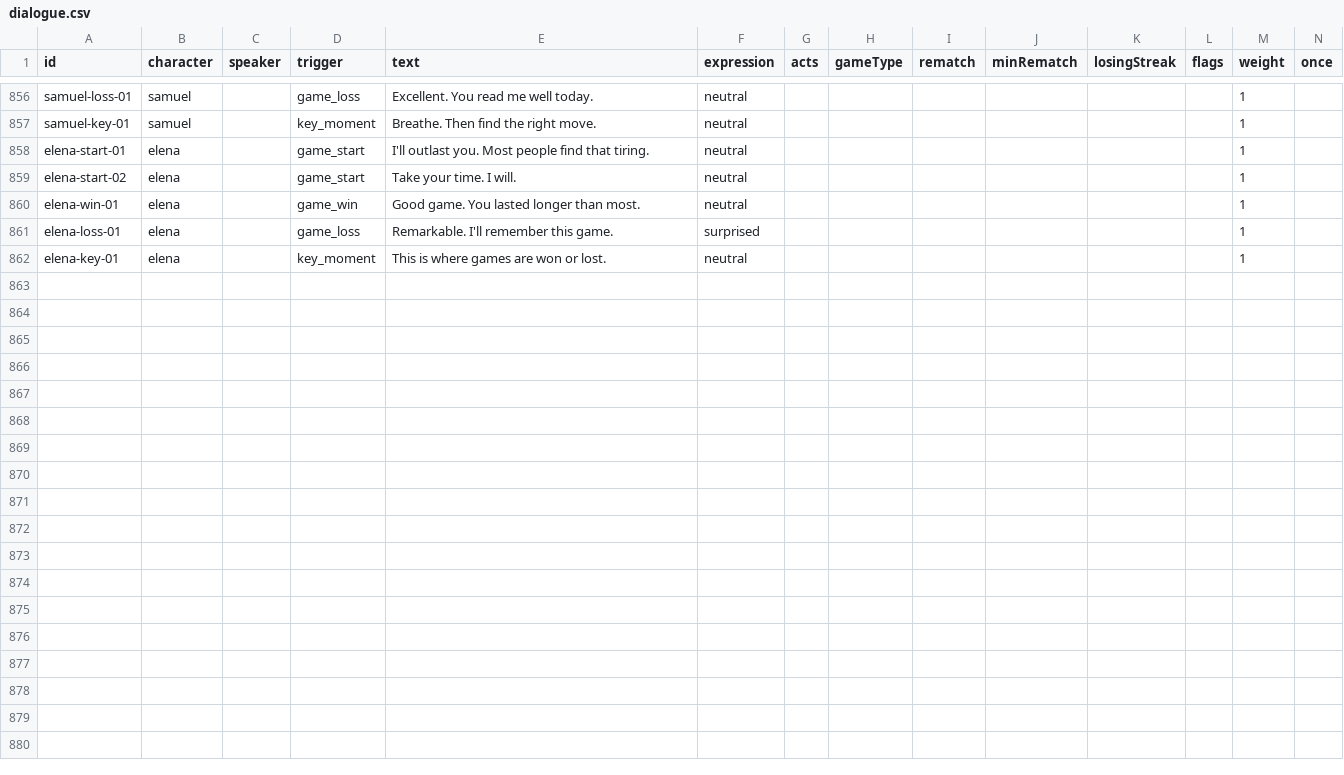
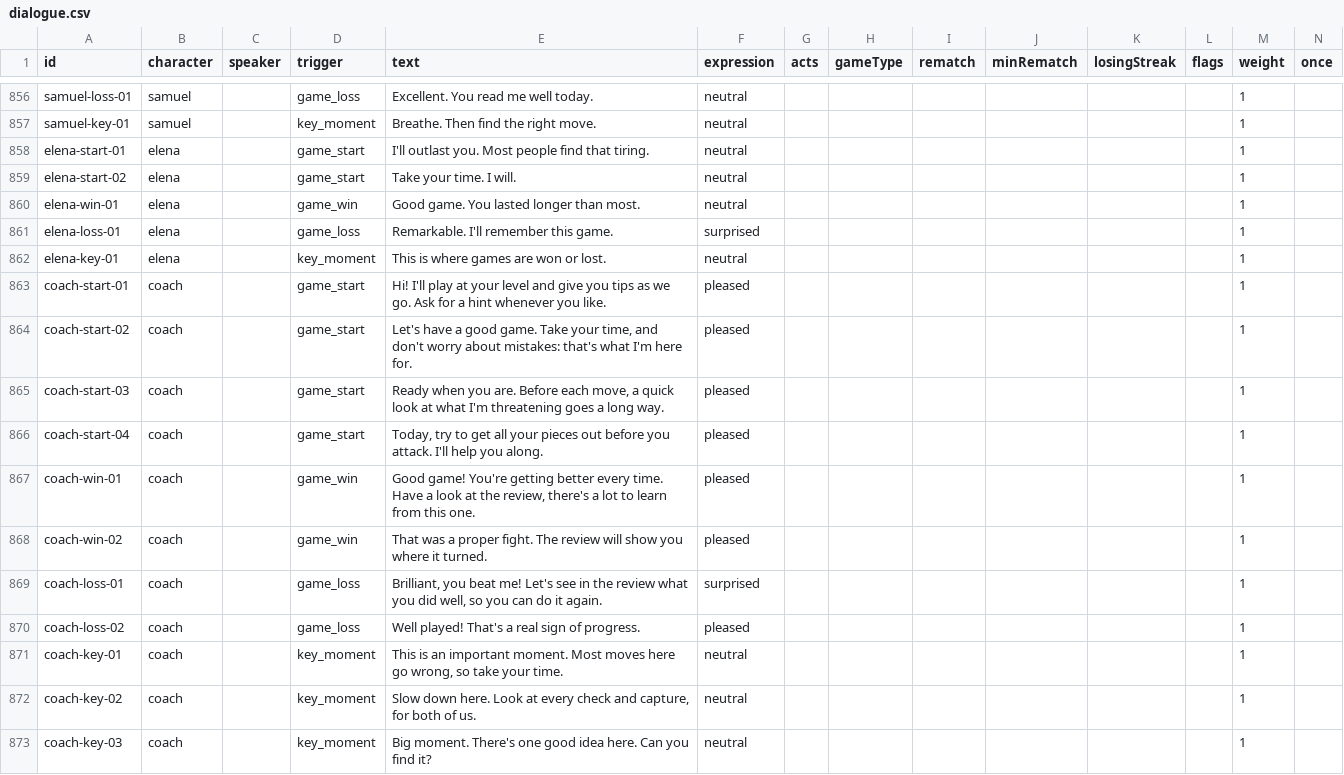
Before and after one commit to Lawsy99/freechess, a CSV file: content/dialogue.csv, drawn as a sheet; only a part is shown, gaps mark what is left out; rows hold the shown columns only; the diff names each change by its address in the sheet, - before the commit and + after, or states it on an @@ line.

```diff
--- a/content/dialogue.csv
+++ b/content/dialogue.csv
+row 863: coach-start-01 | coach |  | game_start | Hi! I'll play at your level and give you tips as we go. Ask for a hint whenever you like. | pleased |  |  |  |  |  |  | 1
+row 864: coach-start-02 | coach |  | game_start | Let's have a good game. Take your time, and don't worry about mistakes: that's what I'm here for. | pleased |  |  |  |  |  |  | 1
+row 865: coach-start-03 | coach |  | game_start | Ready when you are. Before each move, a quick look at what I'm threatening goes a long way. | pleased |  |  |  |  |  |  | 1
+row 866: coach-start-04 | coach |  | game_start | Today, try to get all your pieces out before you attack. I'll help you along. | pleased |  |  |  |  |  |  | 1
+row 867: coach-win-01 | coach |  | game_win | Good game! You're getting better every time. Have a look at the review, there's a lot to learn from this one. | pleased |  |  |  |  |  |  | 1
+row 868: coach-win-02 | coach |  | game_win | That was a proper fight. The review will show you where it turned. | pleased |  |  |  |  |  |  | 1
+row 869: coach-loss-01 | coach |  | game_loss | Brilliant, you beat me! Let's see in the review what you did well, so you can do it again. | surprised |  |  |  |  |  |  | 1
+row 870: coach-loss-02 | coach |  | game_loss | Well played! That's a real sign of progress. | pleased |  |  |  |  |  |  | 1
+row 871: coach-key-01 | coach |  | key_moment | This is an important moment. Most moves here go wrong, so take your time. | neutral |  |  |  |  |  |  | 1
+row 872: coach-key-02 | coach |  | key_moment | Slow down here. Look at every check and capture, for both of us. | neutral |  |  |  |  |  |  | 1
+row 873: coach-key-03 | coach |  | key_moment | Big moment. There's one good idea here. Can you find it? | neutral |  |  |  |  |  |  | 1
```
Also changed, not shown: 14 other files.
